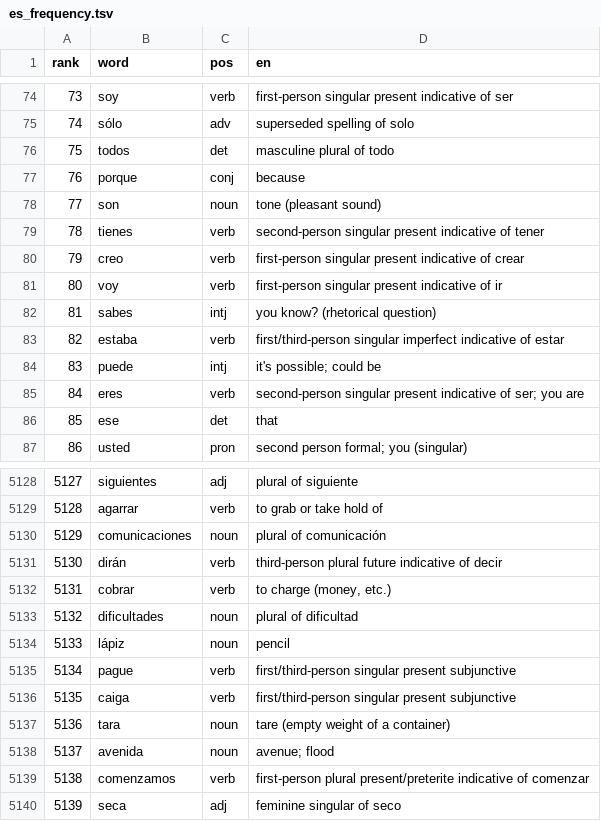
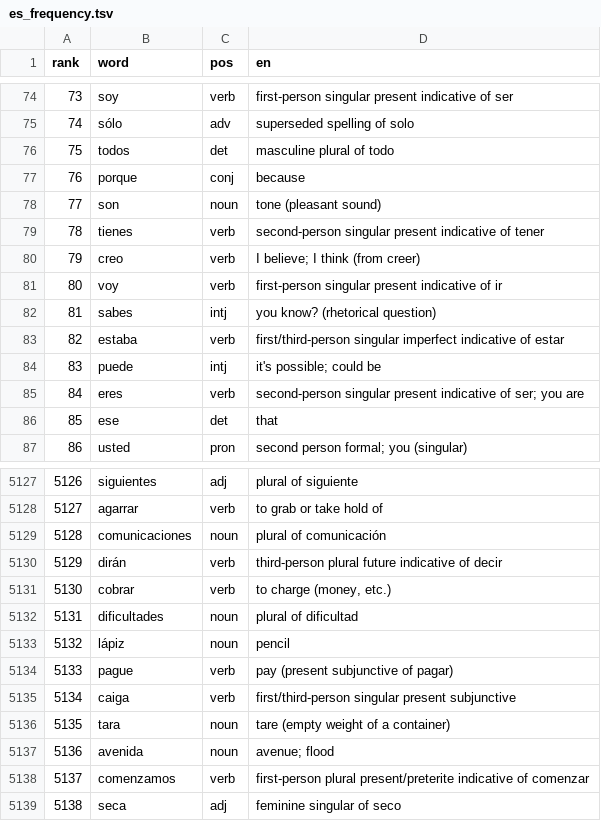
Before and after one commit to CorneliuSmith/polyglot-srs, a TSV file: data/es_frequency.tsv, drawn as a sheet; only a part is shown, gaps mark what is left out; addresses are those after the commit; the diff covers the shown part only; the diff names each change by its address in the sheet, - before the commit and + after, or states it on an @@ line.

```diff
--- a/data/es_frequency.tsv
+++ b/data/es_frequency.tsv
-D80 (en): first-person singular present indicative of crear
+D80 (en): I believe; I think (from creer)
@@ column A (rank) renumbered from row 1852 down @@
-D5134 (en): first/third-person singular present subjunctive
+D5134 (en): pay (present subjunctive of pagar)
```
Also changed, not shown: 2 removed rows and 6 edited cells elsewhere in this file, data/vocab_exclusions.tsv.
